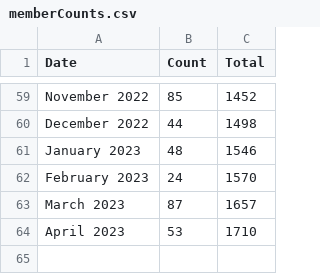
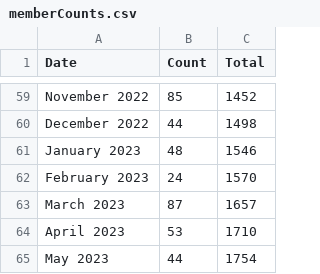
Before and after one commit to USRSE/usrse.github.io, a CSV file: _data/memberCounts.csv, drawn as a sheet; only a part is shown, gaps mark what is left out.

```diff
--- a/_data/memberCounts.csv
+++ b/_data/memberCounts.csv
@@ -64 +64,2 @@ March 2023,87,1657
 April 2023,53,1710
+May 2023,44,1754
```
